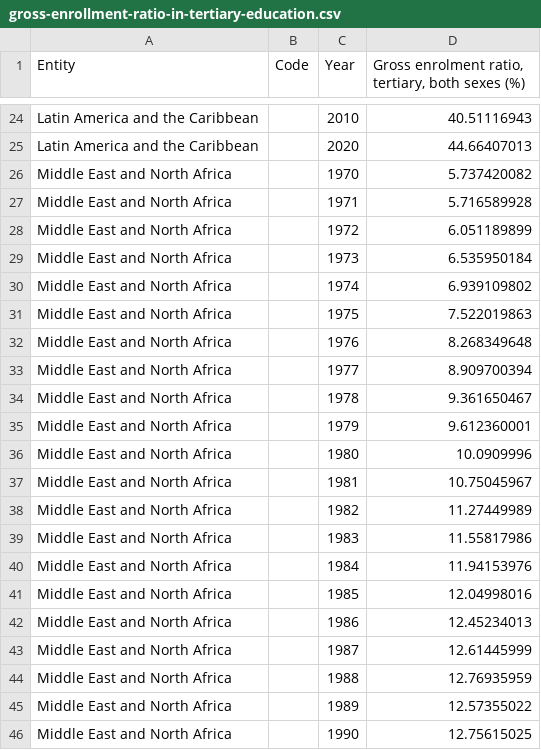
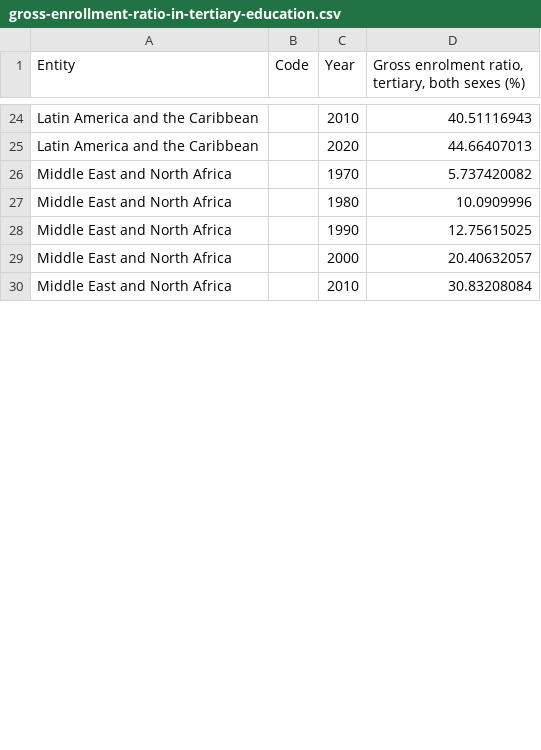
Before and after one commit to TinaYu123/3179, a CSV file: bargraph/gross-enrollment-ratio-in-tertiary-education.csv, drawn as a sheet; only a part is shown, gaps mark what is left out; the shorter side is filled out with more unchanged rows; the diff covers the shown part only.

Commit message:
Add files via upload

```diff
--- a/bargraph/gross-enrollment-ratio-in-tertiary-education.csv
+++ b/bargraph/gross-enrollment-ratio-in-tertiary-education.csv
@@ -26,21 +26,3 @@ Latin America and the Caribbean,,2020,44.66407013
 Middle East and North Africa,,1970,5.737420082
-Middle East and North Africa,,1971,5.716589928
-Middle East and North Africa,,1972,6.051189899
-Middle East and North Africa,,1973,6.535950184
-Middle East and North Africa,,1974,6.939109802
-Middle East and North Africa,,1975,7.522019863
-Middle East and North Africa,,1976,8.268349648
-Middle East and North Africa,,1977,8.909700394
-Middle East and North Africa,,1978,9.361650467
-Middle East and North Africa,,1979,9.612360001
 Middle East and North Africa,,1980,10.0909996
-Middle East and North Africa,,1981,10.75045967
-Middle East and North Africa,,1982,11.27449989
-Middle East and North Africa,,1983,11.55817986
-Middle East and North Africa,,1984,11.94153976
-Middle East and North Africa,,1985,12.04998016
-Middle East and North Africa,,1986,12.45234013
-Middle East and North Africa,,1987,12.61445999
-Middle East and North Africa,,1988,12.76935959
-Middle East and North Africa,,1989,12.57355022
 Middle East and North Africa,,1990,12.75615025
```
Also changed, not shown: 21 removed rows and 1 edited cell elsewhere in this file.
